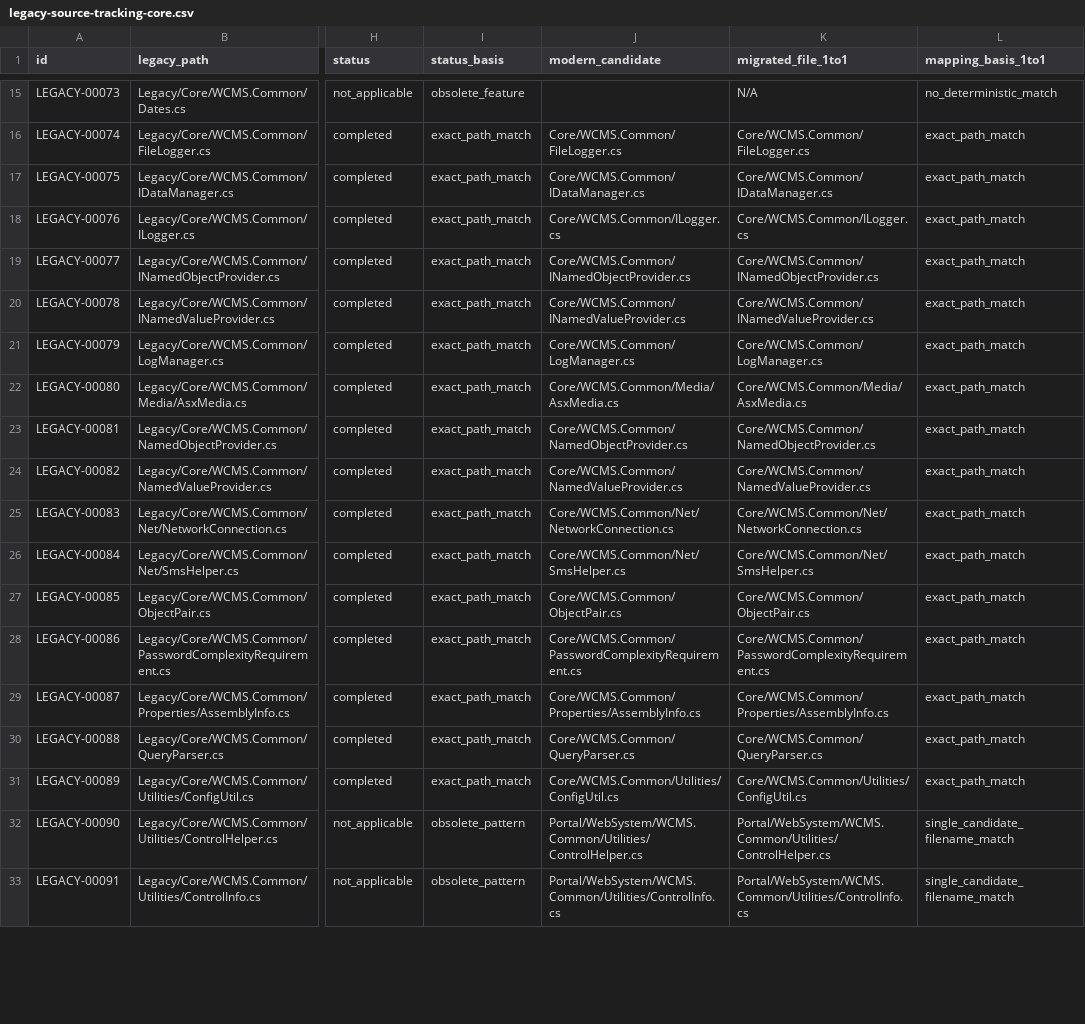
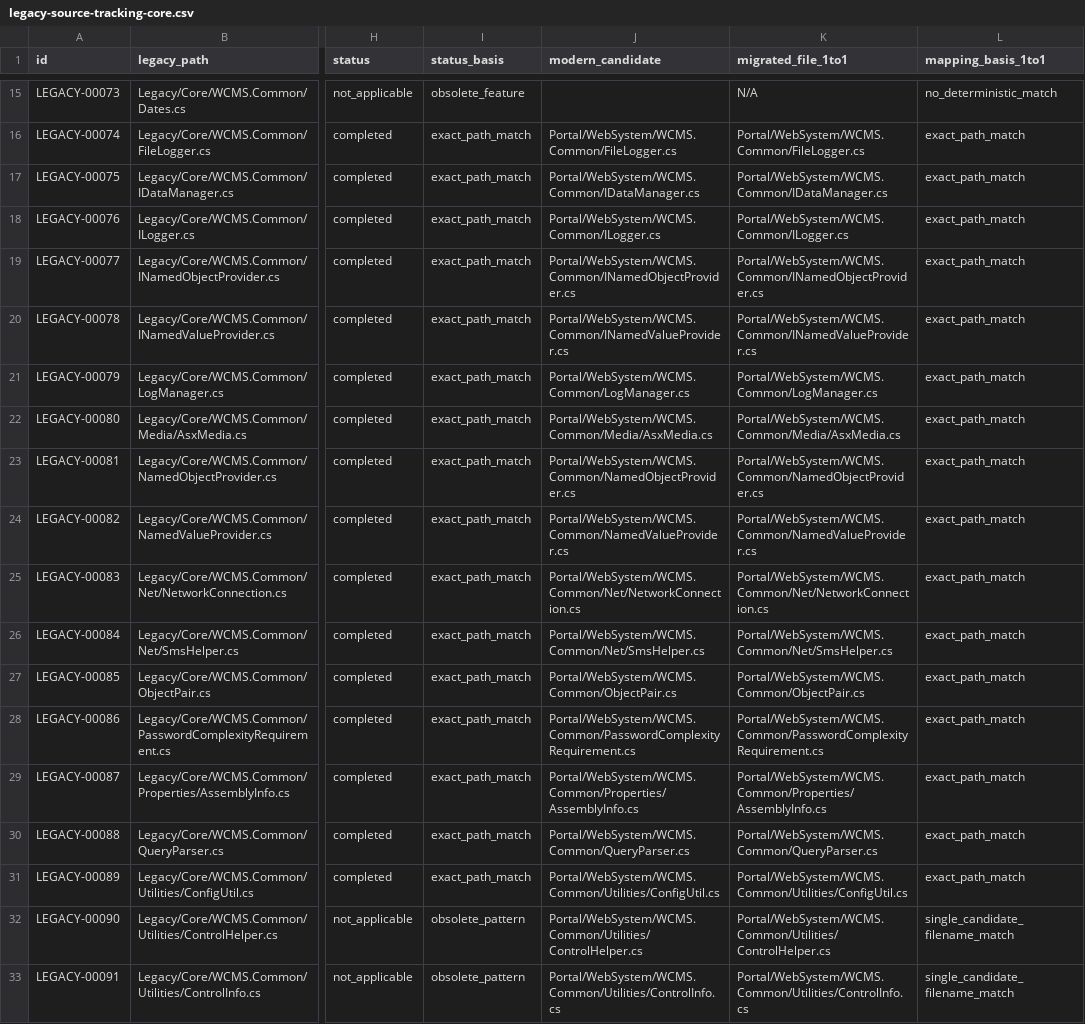
Before and after one commit to dsalunga/mPortal, a CSV file: docs/plans/legacy-migration-v1/inventory/legacy-source-tracking-core.csv, drawn as a sheet; only a part is shown, gaps mark what is left out; the diff covers the shown part only; the diff names each change by its address in the sheet, - before the commit and + after, or states it on an @@ line.

```diff
--- a/docs/plans/legacy-migration-v1/inventory/legacy-source-tracking-core.csv
+++ b/docs/plans/legacy-migration-v1/inventory/legacy-source-tracking-core.csv
-J16 (modern_candidate): Core/WCMS.Common/FileLogger.cs
+J16 (modern_candidate): Portal/WebSystem/WCMS.Common/FileLogger.cs
-K16 (migrated_file_1to1): Core/WCMS.Common/FileLogger.cs
+K16 (migrated_file_1to1): Portal/WebSystem/WCMS.Common/FileLogger.cs
-J17 (modern_candidate): Core/WCMS.Common/IDataManager.cs
+J17 (modern_candidate): Portal/WebSystem/WCMS.Common/IDataManager.cs
-K17 (migrated_file_1to1): Core/WCMS.Common/IDataManager.cs
+K17 (migrated_file_1to1): Portal/WebSystem/WCMS.Common/IDataManager.cs
-J18 (modern_candidate): Core/WCMS.Common/ILogger.cs
+J18 (modern_candidate): Portal/WebSystem/WCMS.Common/ILogger.cs
-K18 (migrated_file_1to1): Core/WCMS.Common/ILogger.cs
+K18 (migrated_file_1to1): Portal/WebSystem/WCMS.Common/ILogger.cs
-J19 (modern_candidate): Core/WCMS.Common/INamedObjectProvider.cs
+J19 (modern_candidate): Portal/WebSystem/WCMS.Common/INamedObjectProvider.cs
-K19 (migrated_file_1to1): Core/WCMS.Common/INamedObjectProvider.cs
+K19 (migrated_file_1to1): Portal/WebSystem/WCMS.Common/INamedObjectProvider.cs
-J20 (modern_candidate): Core/WCMS.Common/INamedValueProvider.cs
+J20 (modern_candidate): Portal/WebSystem/WCMS.Common/INamedValueProvider.cs
-K20 (migrated_file_1to1): Core/WCMS.Common/INamedValueProvider.cs
+K20 (migrated_file_1to1): Portal/WebSystem/WCMS.Common/INamedValueProvider.cs
-J21 (modern_candidate): Core/WCMS.Common/LogManager.cs
+J21 (modern_candidate): Portal/WebSystem/WCMS.Common/LogManager.cs
-K21 (migrated_file_1to1): Core/WCMS.Common/LogManager.cs
+K21 (migrated_file_1to1): Portal/WebSystem/WCMS.Common/LogManager.cs
-J22 (modern_candidate): Core/WCMS.Common/Media/AsxMedia.cs
+J22 (modern_candidate): Portal/WebSystem/WCMS.Common/Media/AsxMedia.cs
-K22 (migrated_file_1to1): Core/WCMS.Common/Media/AsxMedia.cs
+K22 (migrated_file_1to1): Portal/WebSystem/WCMS.Common/Media/AsxMedia.cs
-J23 (modern_candidate): Core/WCMS.Common/NamedObjectProvider.cs
+J23 (modern_candidate): Portal/WebSystem/WCMS.Common/NamedObjectProvider.cs
-K23 (migrated_file_1to1): Core/WCMS.Common/NamedObjectProvider.cs
+K23 (migrated_file_1to1): Portal/WebSystem/WCMS.Common/NamedObjectProvider.cs
-J24 (modern_candidate): Core/WCMS.Common/NamedValueProvider.cs
+J24 (modern_candidate): Portal/WebSystem/WCMS.Common/NamedValueProvider.cs
-K24 (migrated_file_1to1): Core/WCMS.Common/NamedValueProvider.cs
+K24 (migrated_file_1to1): Portal/WebSystem/WCMS.Common/NamedValueProvider.cs
-J25 (modern_candidate): Core/WCMS.Common/Net/NetworkConnection.cs
+J25 (modern_candidate): Portal/WebSystem/WCMS.Common/Net/NetworkConnection.cs
-K25 (migrated_file_1to1): Core/WCMS.Common/Net/NetworkConnection.cs
+K25 (migrated_file_1to1): Portal/WebSystem/WCMS.Common/Net/NetworkConnection.cs
-J26 (modern_candidate): Core/WCMS.Common/Net/SmsHelper.cs
+J26 (modern_candidate): Portal/WebSystem/WCMS.Common/Net/SmsHelper.cs
-K26 (migrated_file_1to1): Core/WCMS.Common/Net/SmsHelper.cs
+K26 (migrated_file_1to1): Portal/WebSystem/WCMS.Common/Net/SmsHelper.cs
-J27 (modern_candidate): Core/WCMS.Common/ObjectPair.cs
+J27 (modern_candidate): Portal/WebSystem/WCMS.Common/ObjectPair.cs
-K27 (migrated_file_1to1): Core/WCMS.Common/ObjectPair.cs
+K27 (migrated_file_1to1): Portal/WebSystem/WCMS.Common/ObjectPair.cs
-J28 (modern_candidate): Core/WCMS.Common/PasswordComplexityRequirement.cs
+J28 (modern_candidate): Portal/WebSystem/WCMS.Common/PasswordComplexityRequirement.cs
-K28 (migrated_file_1to1): Core/WCMS.Common/PasswordComplexityRequirement.cs
+K28 (migrated_file_1to1): Portal/WebSystem/WCMS.Common/PasswordComplexityRequirement.cs
-J29 (modern_candidate): Core/WCMS.Common/Properties/AssemblyInfo.cs
+J29 (modern_candidate): Portal/WebSystem/WCMS.Common/Properties/AssemblyInfo.cs
-K29 (migrated_file_1to1): Core/WCMS.Common/Properties/AssemblyInfo.cs
+K29 (migrated_file_1to1): Portal/WebSystem/WCMS.Common/Properties/AssemblyInfo.cs
-J30 (modern_candidate): Core/WCMS.Common/QueryParser.cs
+J30 (modern_candidate): Portal/WebSystem/WCMS.Common/QueryParser.cs
-K30 (migrated_file_1to1): Core/WCMS.Common/QueryParser.cs
+K30 (migrated_file_1to1): Portal/WebSystem/WCMS.Common/QueryParser.cs
-J31 (modern_candidate): Core/WCMS.Common/Utilities/ConfigUtil.cs
+J31 (modern_candidate): Portal/WebSystem/WCMS.Common/Utilities/ConfigUtil.cs
-K31 (migrated_file_1to1): Core/WCMS.Common/Utilities/ConfigUtil.cs
+K31 (migrated_file_1to1): Portal/WebSystem/WCMS.Common/Utilities/ConfigUtil.cs
```
Also changed, not shown: 79 edited cells elsewhere in this file, docs/plans/legacy-migration-v1/inventory/legacy-source-tracking-libraries.csv, docs/plans/legacy-migration-v1/module-status-rollup.csv, 21 other files.
